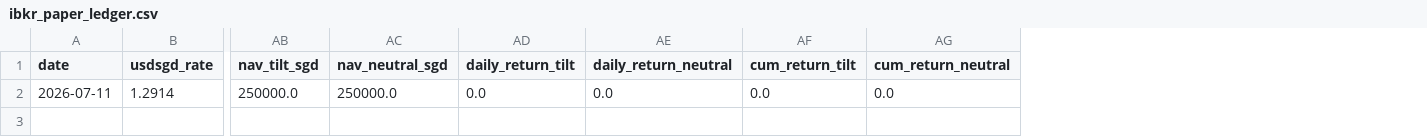
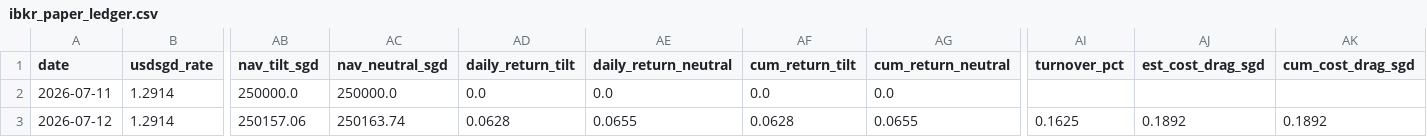
Before and after one commit to quantarram/quant-regime-research, a CSV file: notebooks/ibkr_paper_ledger.csv, drawn as a sheet; only a part is shown, gaps mark what is left out; rows hold the shown columns only; the diff names each change by its address in the sheet, - before the commit and + after, or states it on an @@ line.

Commit message:
modified:   notebooks/build_metals_dashboard.py 	modified:   notebooks/build_portfolio_dashboard.py 	modified:   notebooks/gold_dashboard.html 	modified:   notebooks/ibkr_paper_ledger.csv 	modified:   notebooks/ibkr_paper_ledger.py 	modified:   notebooks/portfolio_dashboard.html 	modified:   notebooks/precious_metals_dashboard.html

```diff
--- a/notebooks/ibkr_paper_ledger.csv
+++ b/notebooks/ibkr_paper_ledger.csv
+column AI (turnover_pct), empty
+column AJ (est_cost_drag_sgd), empty
+column AK (cum_cost_drag_sgd), empty
+row 3: 2026-07-12 | 1.2914 | 250157.06 | 250163.74 | 0.0628 | 0.0655 | 0.0628 | 0.0655 | 0.1625 | 0.1892 | 0.1892
```
Also changed, not shown: 16 other files.
